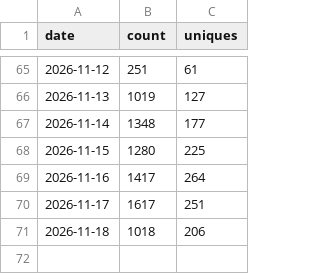
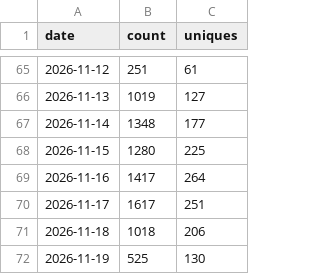
Before and after one commit to minodisk/handpic, a CSV file: clones.csv, drawn as a sheet; only a part is shown, gaps mark what is left out; the diff names each change by its address in the sheet, - before the commit and + after, or states it on an @@ line.

```diff
--- a/clones.csv
+++ b/clones.csv
+row 72: 2026-11-19 | 525 | 130
```
Also changed, not shown: paths.csv, referrers.csv, 3 other files.
